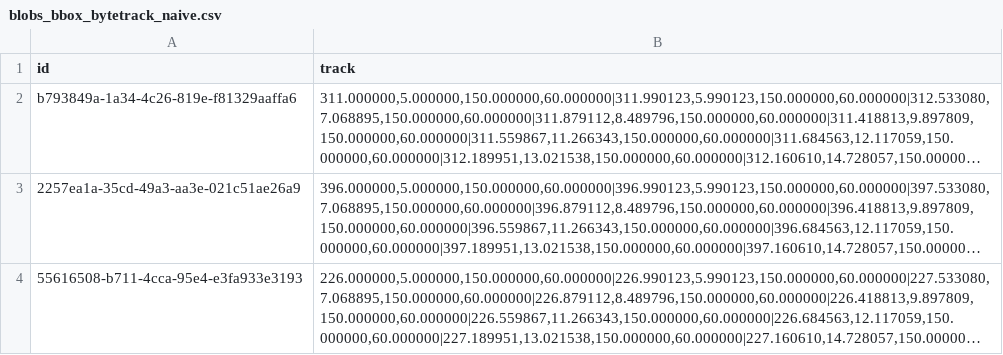
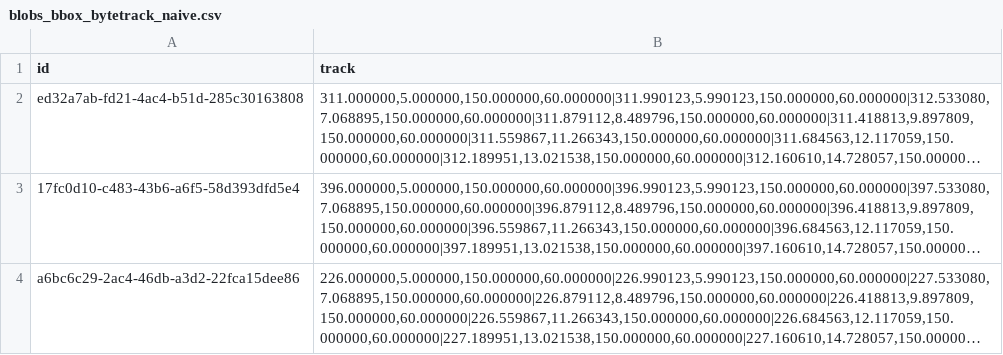
Before and after one commit to LdDl/mot-go, a CSV file: data/blobs_bbox_bytetrack_naive.csv, drawn as a sheet; long unchanged cells end in …; the diff names each change by its address in the sheet, - before the commit and + after, or states it on an @@ line.

Commit message:
experied tracks by secs

```diff
--- a/data/blobs_bbox_bytetrack_naive.csv
+++ b/data/blobs_bbox_bytetrack_naive.csv
-A2 (id): b793849a-1a34-4c26-819e-f81329aaffa6
+A2 (id): ed32a7ab-fd21-4ac4-b51d-285c30163808
-A3 (id): 2257ea1a-35cd-49a3-aa3e-021c51ae26a9
+A3 (id): 17fc0d10-c483-43b6-a6f5-58d393dfd5e4
-A4 (id): 55616508-b711-4cca-95e4-e3fa933e3193
+A4 (id): a6bc6c29-2ac4-46db-a3d2-22fca15dee86
```
Also changed, not shown: data/blobs_bbox_bytetrack_spread.csv, data/blobs_bbox_iou_naive.csv, 29 other files.
